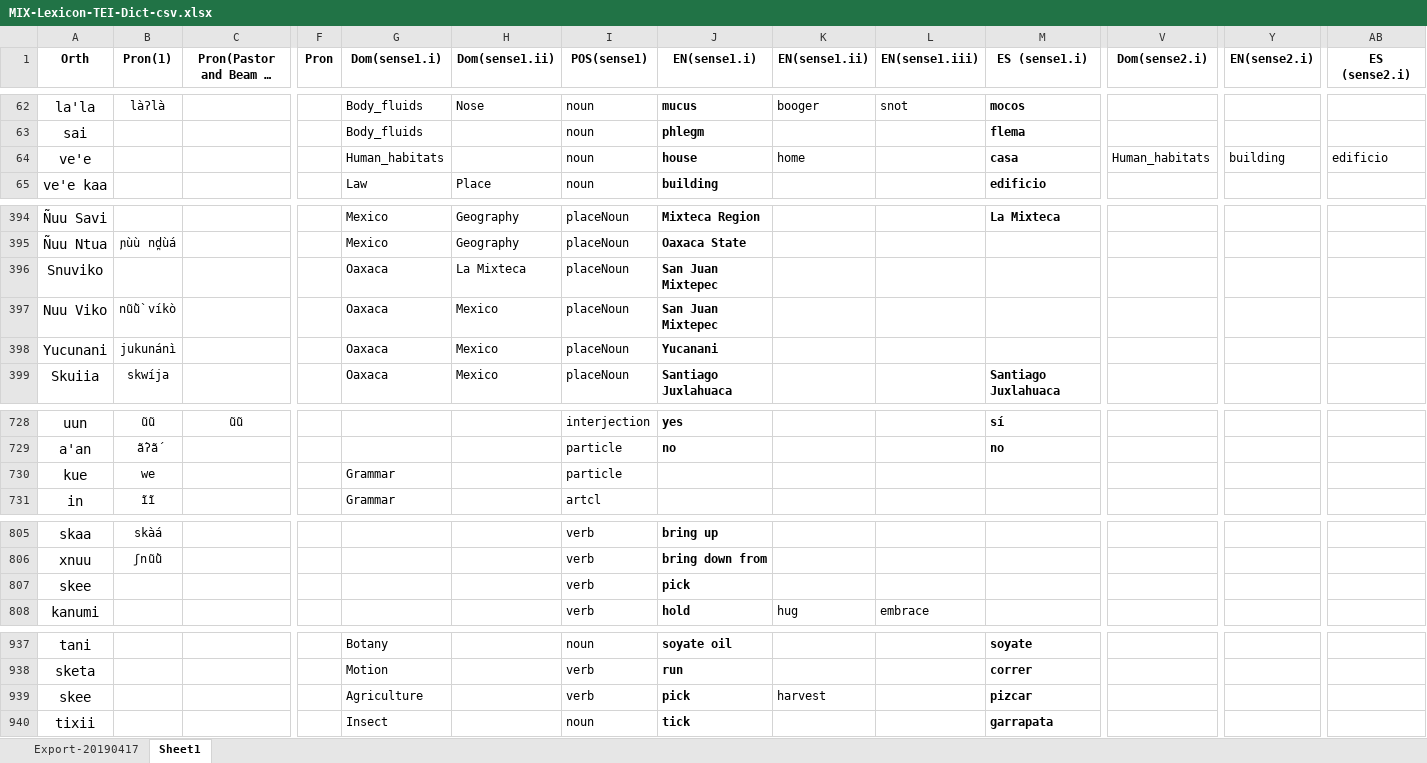
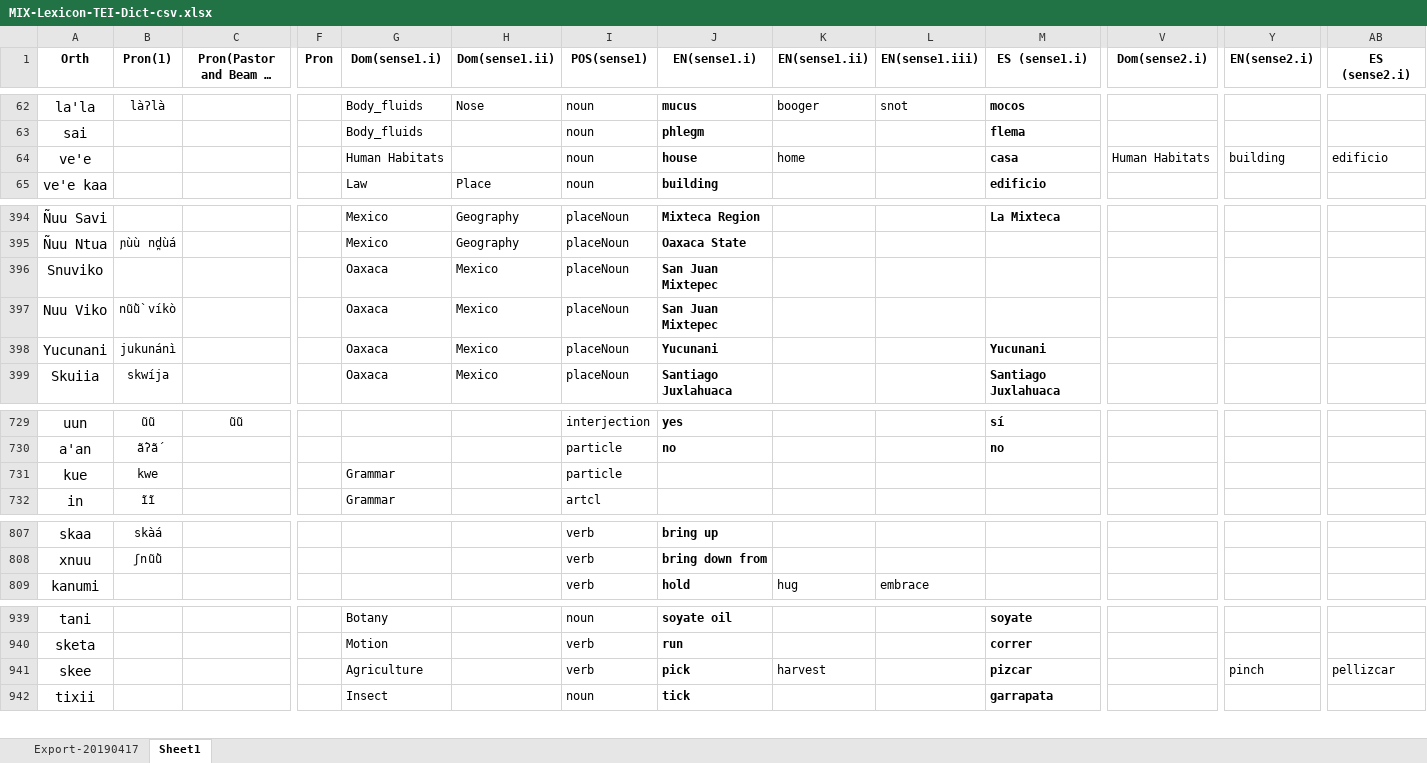
Before and after one commit to iljackb/Mixtepec_Mixtec, an Excel workbook: exports/MIX-Lexicon-TEI-Dict-csv.xlsx, sheet Sheet1, drawn as a sheet; only a part is shown, gaps mark what is left out; long unchanged cells end in …; values as stored, in another font and other column widths than the file's, no borders; removed rows and columns are numbered as before the commit, all else as after; rows hold the shown columns only; the diff covers the shown part only; the diff names each change by its address in the sheet, - before the commit and + after, or states it on an @@ line.

Commit message:
new verbs, new excel export

```diff
--- a/exports/MIX-Lexicon-TEI-Dict-csv.xlsx (sheet Sheet1)
+++ b/exports/MIX-Lexicon-TEI-Dict-csv.xlsx (sheet Sheet1)
-G64 (Dom(sense1.i)): Human_habitats
+G64 (Dom(sense1.i)): Human Habitats
-V64 (Dom(sense2.i)): Human_habitats
+V64 (Dom(sense2.i)): Human Habitats
-H396 (Dom(sense1.ii)): La Mixteca
+H396 (Dom(sense1.ii)): Mexico
-J398 (EN(sense1.i)): Yucanani
+J398 (EN(sense1.i)): Yucunani
-M398 (ES (sense1.i)): (empty)
+M398 (ES (sense1.i)): Yucunani
-B731 (Pron(1)): we
+B731 (Pron(1)): kwe
-row 807: skee |  |  |  |  |  | verb | pick
-Y941 (EN(sense2.i)): (empty)
+Y941 (EN(sense2.i)): pinch
-AB941 (ES (sense2.i)): (empty)
+AB941 (ES (sense2.i)): pellizcar
```
Also changed, not shown: 13 added rows and 5 edited cells elsewhere in this sheet, 2 other files.
